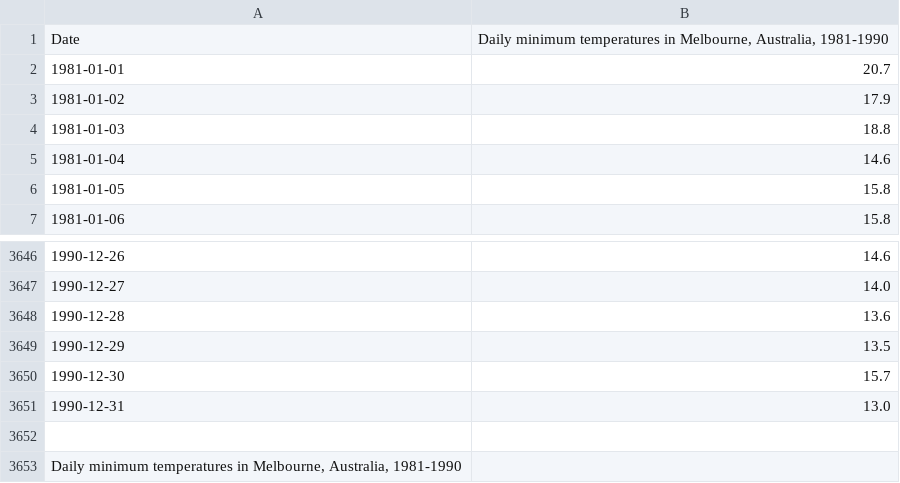
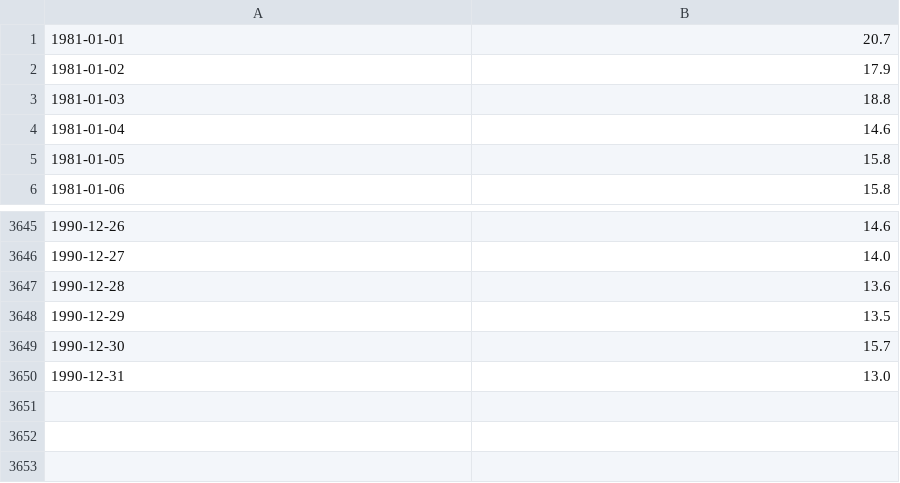
Before and after one commit to Getsumi3/Autocorrelation-research-in-python, a CSV file: daily-minimum-temperatures.csv, drawn as a sheet; only a part is shown, gaps mark what is left out.

Commit message:
Update daily-minimum-temperatures.csv

```diff
--- a/daily-minimum-temperatures.csv
+++ b/daily-minimum-temperatures.csv
@@ -1,2 +1 @@
-"Date";"Daily minimum temperatures in Melbourne, Australia, 1981-1990"
 "1981-01-01";20.7
@@ -3651,3 +3650 @@
 "1990-12-31";13.0
-
-Daily minimum temperatures in Melbourne, Australia, 1981-1990
```
